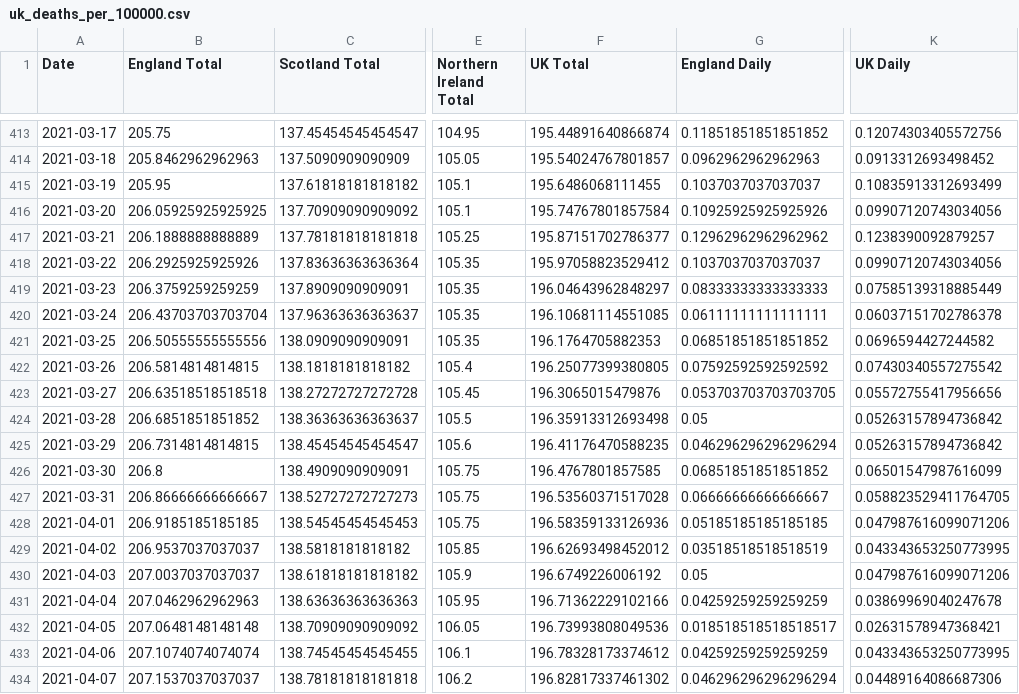
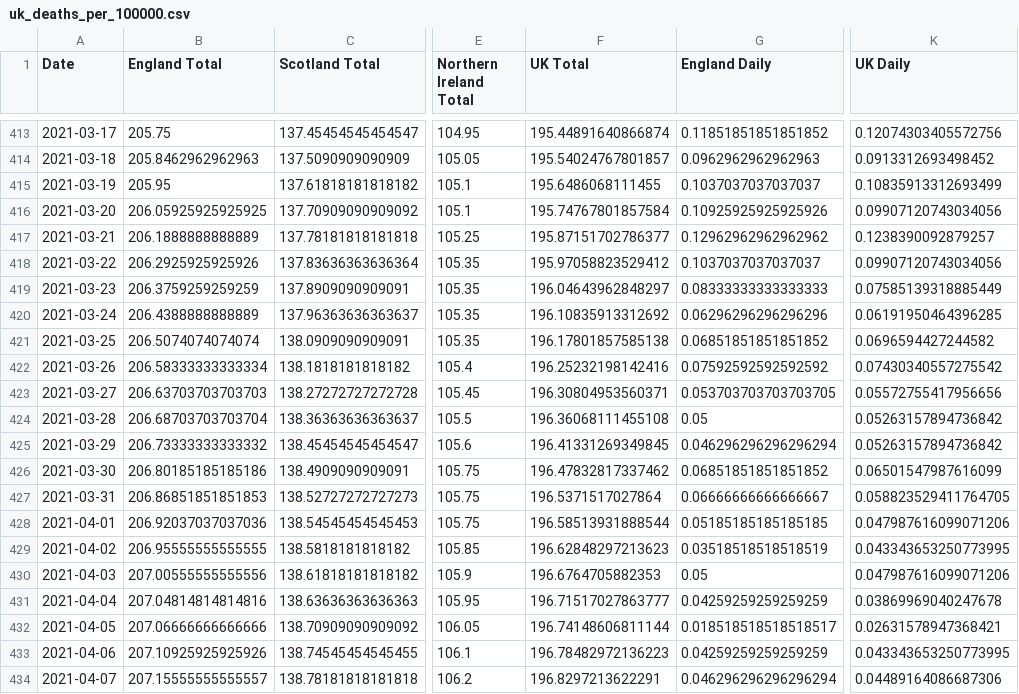
Before and after one commit to robertgauld/scotland-covid19-data, a CSV file: public/uk_deaths_per_100000.csv, drawn as a sheet; only a part is shown, gaps mark what is left out; the diff covers the shown part only; the diff names each change by its address in the sheet, - before the commit and + after, or states it on an @@ line.

```diff
--- a/public/uk_deaths_per_100000.csv
+++ b/public/uk_deaths_per_100000.csv
-B420 (England Total): 206.43703703703704
+B420 (England Total): 206.4388888888889
-F420 (UK Total): 196.10681114551085
+F420 (UK Total): 196.10835913312692
-G420 (England Daily): 0.06111111111111111
+G420 (England Daily): 0.06296296296296296
-K420 (UK Daily): 0.06037151702786378
+K420 (UK Daily): 0.06191950464396285
-B421 (England Total): 206.50555555555556
+B421 (England Total): 206.5074074074074
-F421 (UK Total): 196.1764705882353
+F421 (UK Total): 196.17801857585138
-B422 (England Total): 206.5814814814815
+B422 (England Total): 206.58333333333334
-F422 (UK Total): 196.25077399380805
+F422 (UK Total): 196.25232198142416
-B423 (England Total): 206.63518518518518
+B423 (England Total): 206.63703703703703
-F423 (UK Total): 196.3065015479876
+F423 (UK Total): 196.30804953560371
-B424 (England Total): 206.6851851851852
+B424 (England Total): 206.68703703703704
-F424 (UK Total): 196.35913312693498
+F424 (UK Total): 196.36068111455108
-B425 (England Total): 206.7314814814815
+B425 (England Total): 206.73333333333332
-F425 (UK Total): 196.41176470588235
+F425 (UK Total): 196.41331269349845
-B426 (England Total): 206.8
+B426 (England Total): 206.80185185185186
-F426 (UK Total): 196.4767801857585
+F426 (UK Total): 196.47832817337462
-B427 (England Total): 206.86666666666667
+B427 (England Total): 206.86851851851853
-F427 (UK Total): 196.53560371517028
+F427 (UK Total): 196.5371517027864
-B428 (England Total): 206.9185185185185
+B428 (England Total): 206.92037037037036
-F428 (UK Total): 196.58359133126936
+F428 (UK Total): 196.58513931888544
-B429 (England Total): 206.9537037037037
+B429 (England Total): 206.95555555555555
-F429 (UK Total): 196.62693498452012
+F429 (UK Total): 196.62848297213623
-B430 (England Total): 207.0037037037037
+B430 (England Total): 207.00555555555556
-F430 (UK Total): 196.6749226006192
+F430 (UK Total): 196.6764705882353
-B431 (England Total): 207.0462962962963
+B431 (England Total): 207.04814814814816
-F431 (UK Total): 196.71362229102166
+F431 (UK Total): 196.71517027863777
-B432 (England Total): 207.0648148148148
+B432 (England Total): 207.06666666666666
-F432 (UK Total): 196.73993808049536
+F432 (UK Total): 196.74148606811144
-B433 (England Total): 207.1074074074074
+B433 (England Total): 207.10925925925926
-F433 (UK Total): 196.78328173374612
+F433 (UK Total): 196.78482972136223
-B434 (England Total): 207.1537037037037
+B434 (England Total): 207.15555555555557
-F434 (UK Total): 196.82817337461302
+F434 (UK Total): 196.8297213622291
```
Also changed, not shown: 1 added row and 155 edited cells elsewhere in this file, public/england_per_100000.csv, public/northern_ireland_per_100000.csv, 50 other files.
